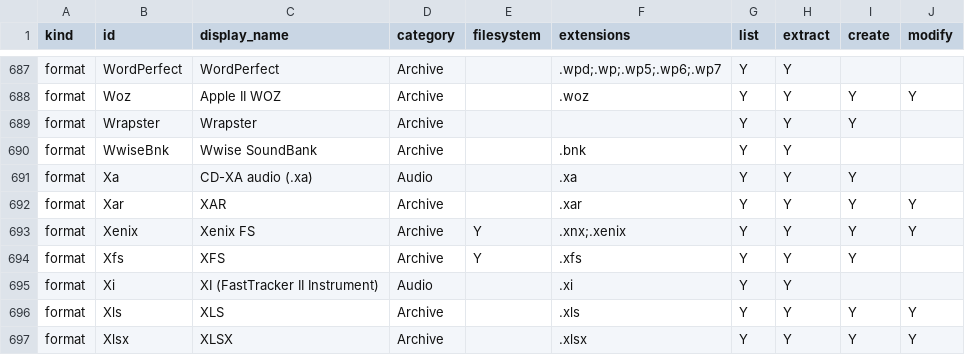
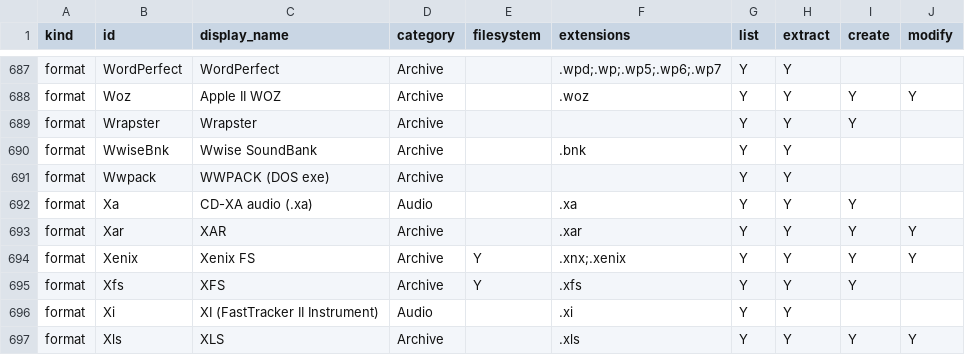
Before and after one commit to Hawkynt/CompressionWorkbench, a CSV file: docs/catalogue/our-registry.csv, drawn as a sheet; only a part is shown, gaps mark what is left out; the shorter side is filled out with more unchanged rows; the diff names each change by its address in the sheet, - before the commit and + after, or states it on an @@ line.

```diff
--- a/docs/catalogue/our-registry.csv
+++ b/docs/catalogue/our-registry.csv
+row 691: format | Wwpack | WWPACK (DOS exe) | Archive |  |  | Y | Y
```
Also changed, not shown: docs/catalogue/reference-formats.csv, 13 other files.
